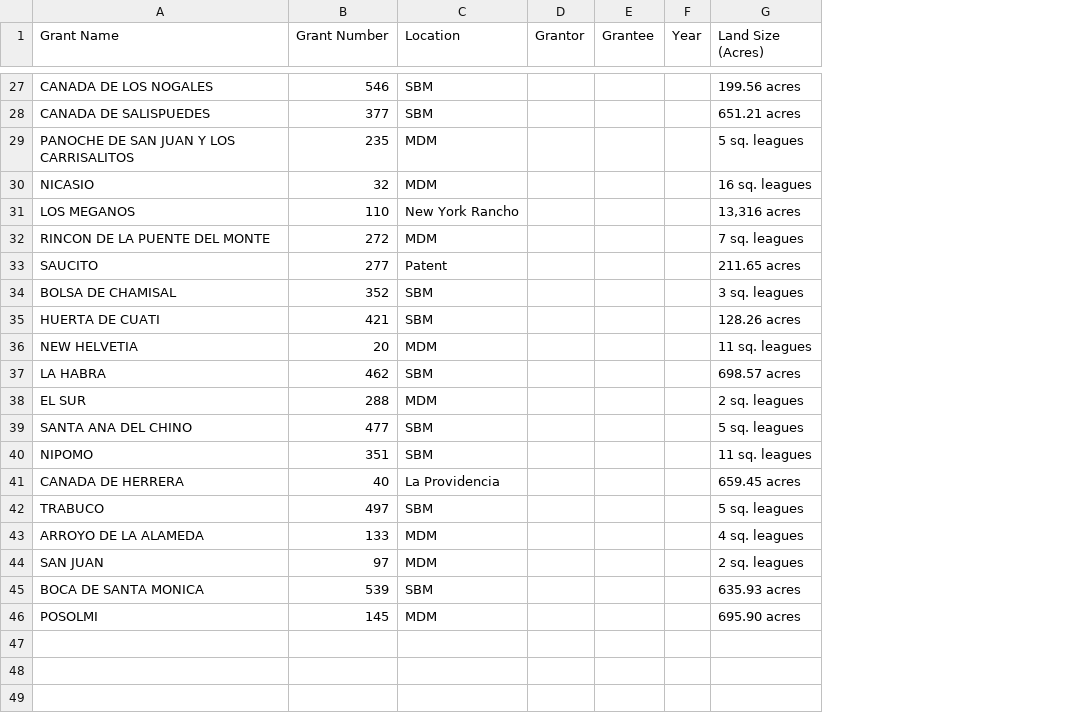
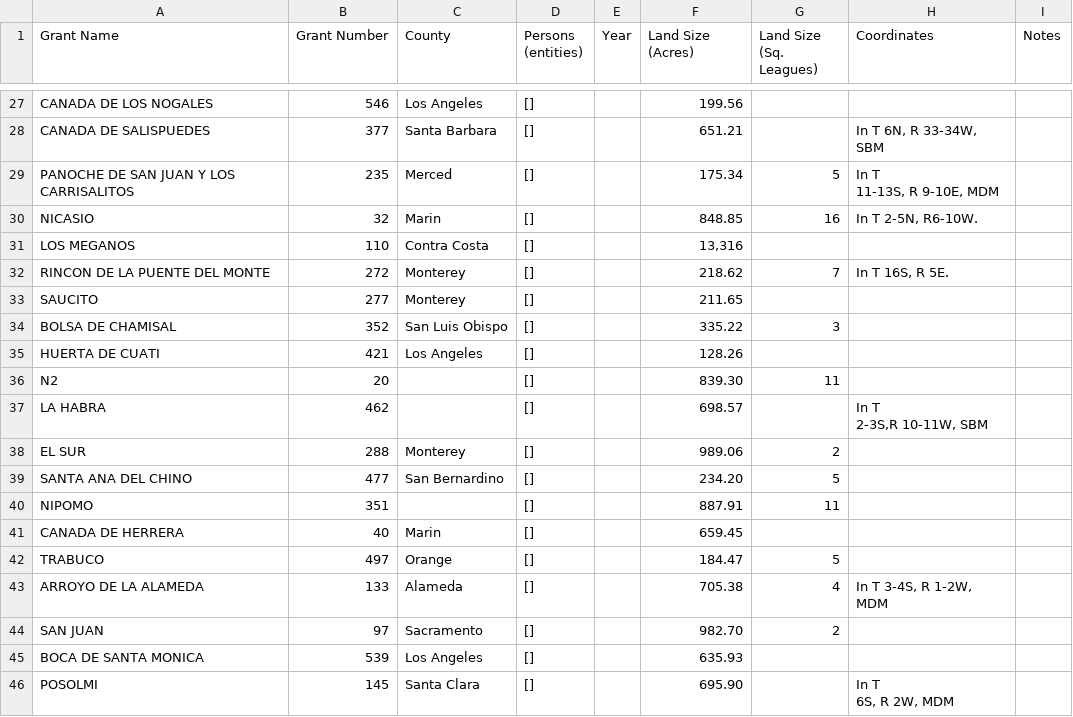
Before and after one commit to acolinhe/AfricanCalifornios, a CSV file: data/landGrantStanzaSpan.csv, drawn as a sheet; only a part is shown, gaps mark what is left out; removed rows and columns are numbered as before the commit, all else as after; ↵ is a line break in a cell; the diff covers the shown part only; the diff names each change by its address in the sheet, - before the commit and + after, or states it on an @@ line.

```diff
--- a/data/landGrantStanzaSpan.csv
+++ b/data/landGrantStanzaSpan.csv
-column C (Location), rows 27-35: SBM | SBM | MDM | MDM | New York Rancho | MDM | Patent | SBM | SBM; rows 37-46: SBM | MDM | SBM | SBM | La Providencia | SBM | MDM | MDM | SBM | MDM
-column D (Grantor), empty
-column E (Grantee), empty
+column C (County), rows 27-35: Los Angeles | Santa Barbara | Merced | Marin | Contra Costa | Monterey | Monterey | San Luis Obispo | Los Angeles; rows 38-46: Monterey | San Bernardino |  | Marin | Orange | Alameda | Sacramento | Los Angeles | Santa Clara
+column D (Persons (entities)), rows 27-35: all []; rows 37-46: all []
+column G (Land Size (Sq. Leagues)), rows 29-34: 5 | 16 |  | 7 |  | 3; rows 38-44: 2 | 5 | 11 |  | 5 | 4 | 2
+column H (Coordinates), rows 28-32: In T 6N, R 33-34W, SBM | In T ↵ 11-13S, R 9-10E, MDM | In T 2-5N, R6-10W. |  | In T 16S, R 5E.; rows 37-46: In T ↵ 2-3S,R 10-11W, SBM |  |  |  |  |  | In T 3-4S, R 1-2W, MDM |  |  | In T ↵ 6S, R 2W, MDM
+column I (Notes), empty
-F27 (Land Size (Acres)): 199.56 acres
+F27 (Land Size (Acres)): 199.56
-F28 (Land Size (Acres)): 651.21 acres
+F28 (Land Size (Acres)): 651.21
-F29 (Land Size (Acres)): 5 sq. leagues
+F29 (Land Size (Acres)): 175.34
-F30 (Land Size (Acres)): 16 sq. leagues
+F30 (Land Size (Acres)): 848.85
-F31 (Land Size (Acres)): 13,316 acres
+F31 (Land Size (Acres)): 13,316
-F32 (Land Size (Acres)): 7 sq. leagues
+F32 (Land Size (Acres)): 218.62
-F33 (Land Size (Acres)): 211.65 acres
+F33 (Land Size (Acres)): 211.65
-F34 (Land Size (Acres)): 3 sq. leagues
+F34 (Land Size (Acres)): 335.22
-F35 (Land Size (Acres)): 128.26 acres
+F35 (Land Size (Acres)): 128.26
-row 36: NEW HELVETIA | 20 | MDM |  |  |  | 11 sq. leagues
+row 36: N2 | 20 |  | [] |  | 839.30 | 11
-F37 (Land Size (Acres)): 698.57 acres
+F37 (Land Size (Acres)): 698.57
-F38 (Land Size (Acres)): 2 sq. leagues
+F38 (Land Size (Acres)): 989.06
-F39 (Land Size (Acres)): 5 sq. leagues
+F39 (Land Size (Acres)): 234.20
-F40 (Land Size (Acres)): 11 sq. leagues
+F40 (Land Size (Acres)): 887.91
-F41 (Land Size (Acres)): 659.45 acres
+F41 (Land Size (Acres)): 659.45
-F42 (Land Size (Acres)): 5 sq. leagues
+F42 (Land Size (Acres)): 184.47
-F43 (Land Size (Acres)): 4 sq. leagues
+F43 (Land Size (Acres)): 705.38
-F44 (Land Size (Acres)): 2 sq. leagues
+F44 (Land Size (Acres)): 982.70
-F45 (Land Size (Acres)): 635.93 acres
+F45 (Land Size (Acres)): 635.93
-F46 (Land Size (Acres)): 695.90 acres
+F46 (Land Size (Acres)): 695.90
```
Also changed, not shown: 24 edited cells elsewhere in this file, data/landGrantHuggingFace.csv, data/landGrantSpacy.csv, 8 other files.
